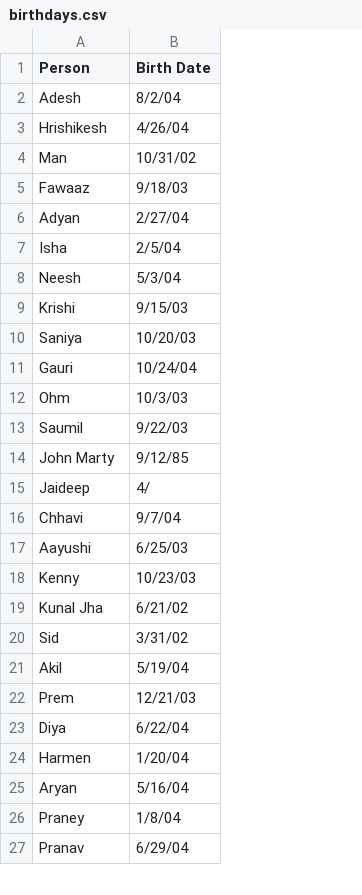
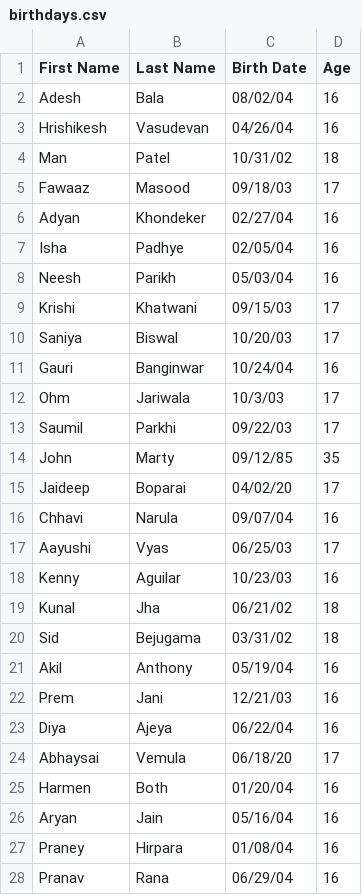
Before and after one commit to shreypjain/birthdayForget, a CSV file: data/birthdays.csv, drawn as a sheet; only a part is shown; removed rows and columns are numbered as before the commit, all else as after; the diff covers the shown part only; the diff names each change by its address in the sheet, - before the commit and + after, or states it on an @@ line.

Commit message:
added more in csv's and birthdays

```diff
--- a/data/birthdays.csv
+++ b/data/birthdays.csv
+column B (Last Name), rows 2-13: Bala | Vasudevan | Patel | Masood | Khondeker | Padhye | Parikh | Khatwani | Biswal | Banginwar | Jariwala | Parkhi; rows 15-18: Boparai | Narula | Vyas | Aguilar; rows 20-23: Bejugama | Anthony | Jani | Ajeya; rows 25-28: Both | Jain | Hirpara | Rana
+column D (Age), rows 2-13: 16 | 16 | 18 | 17 | 16 | 16 | 16 | 17 | 17 | 16 | 17 | 17; rows 15-18: 17 | 16 | 17 | 16; rows 20-23: 18 | 16 | 16 | 16; rows 25-28: all 16
-A1: Person
+A1: First Name
-C2 (Birth Date): 8/2/04
+C2 (Birth Date): 08/02/04
-C3 (Birth Date): 4/26/04
+C3 (Birth Date): 04/26/04
-C5 (Birth Date): 9/18/03
+C5 (Birth Date): 09/18/03
-C6 (Birth Date): 2/27/04
+C6 (Birth Date): 02/27/04
-C7 (Birth Date): 2/5/04
+C7 (Birth Date): 02/05/04
-C8 (Birth Date): 5/3/04
+C8 (Birth Date): 05/03/04
-C9 (Birth Date): 9/15/03
+C9 (Birth Date): 09/15/03
-C13 (Birth Date): 9/22/03
+C13 (Birth Date): 09/22/03
-row 14: John Marty | 9/12/85
+row 14: John | Marty | 09/12/85 | 35
-C15 (Birth Date): 4/
+C15 (Birth Date): 04/02/20
-C16 (Birth Date): 9/7/04
+C16 (Birth Date): 09/07/04
-C17 (Birth Date): 6/25/03
+C17 (Birth Date): 06/25/03
-row 19: Kunal Jha | 6/21/02
+row 19: Kunal | Jha | 06/21/02 | 18
-C20 (Birth Date): 3/31/02
+C20 (Birth Date): 03/31/02
-C21 (Birth Date): 5/19/04
+C21 (Birth Date): 05/19/04
-C23 (Birth Date): 6/22/04
+C23 (Birth Date): 06/22/04
+row 24: Abhaysai | Vemula | 06/18/20 | 17
-C25 (Birth Date): 1/20/04
+C25 (Birth Date): 01/20/04
-C26 (Birth Date): 5/16/04
+C26 (Birth Date): 05/16/04
-C27 (Birth Date): 1/8/04
+C27 (Birth Date): 01/08/04
-C28 (Birth Date): 6/29/04
+C28 (Birth Date): 06/29/04
```
Also changed, not shown: 1 added row and 4 edited cells elsewhere in this file, 5 other files.
